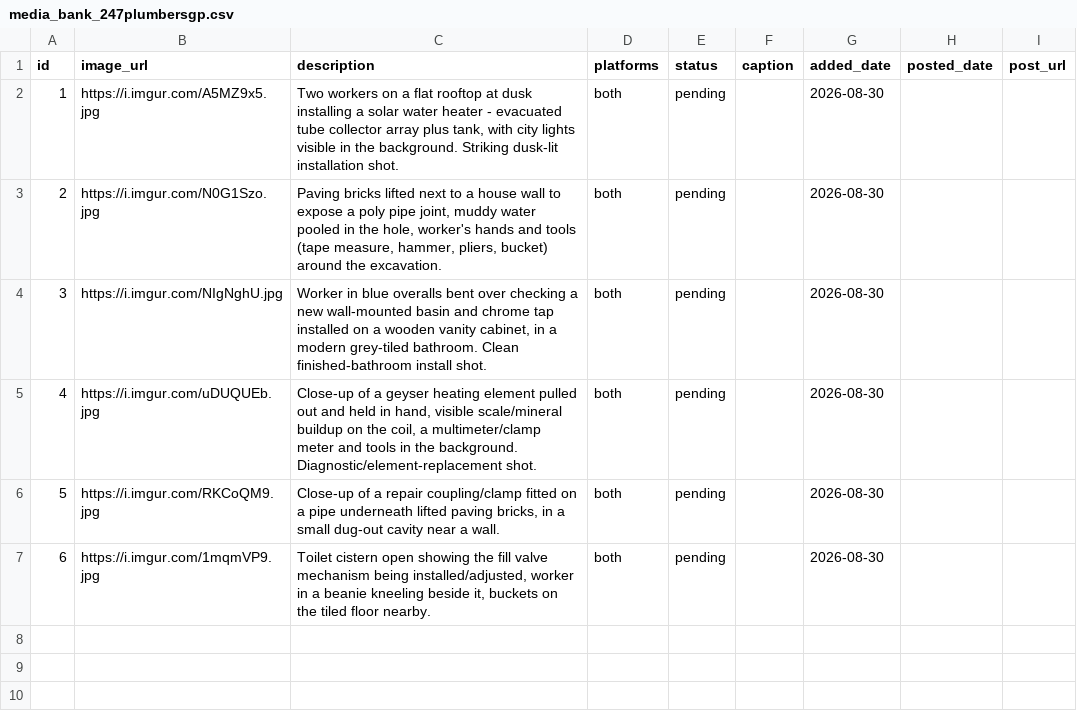
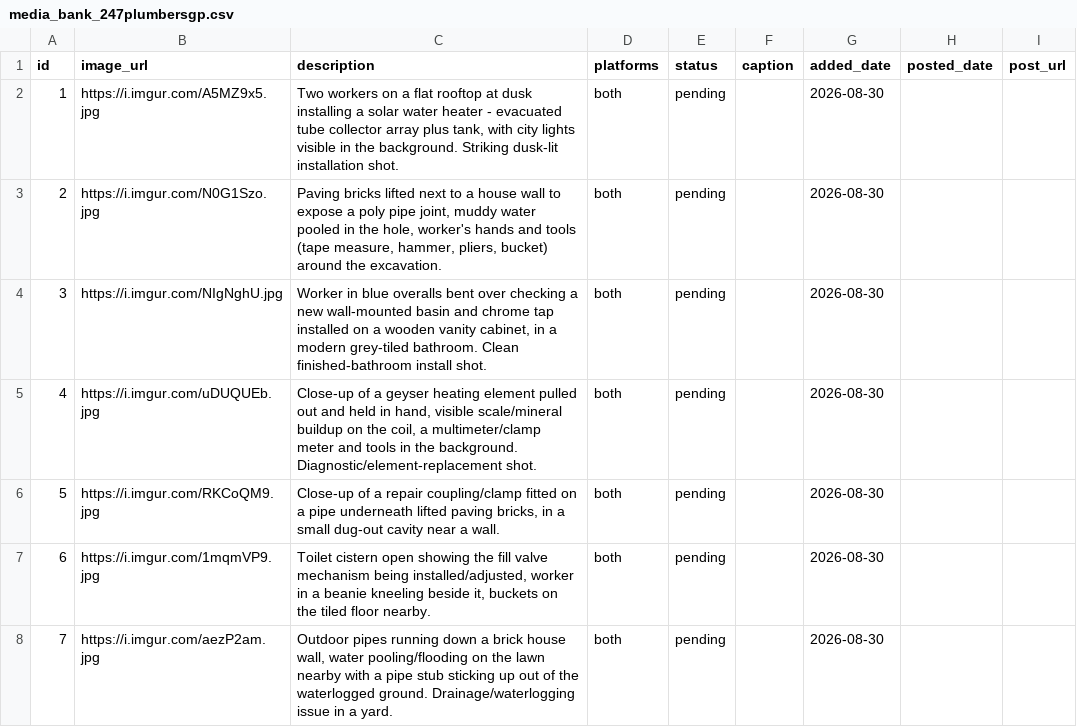
Before and after one commit to brackenplumber1-byte/online-advertising, a CSV file: .claude/skills/facebook-marketing/media_bank_247plumbersgp.csv, drawn as a sheet; the diff names each change by its address in the sheet, - before the commit and + after, or states it on an @@ line.

```diff
--- a/.claude/skills/facebook-marketing/media_bank_247plumbersgp.csv
+++ b/.claude/skills/facebook-marketing/media_bank_247plumbersgp.csv
+row 8: 7 | https://i.imgur.com/aezP2am.jpg | Outdoor pipes running down a brick house wall, water pooling/flooding on the lawn nearby with a pipe stub sticking up out of the waterlogged ground. Drainage/waterlogging issue in a yard. | both | pending |  | 2026-08-30
```
